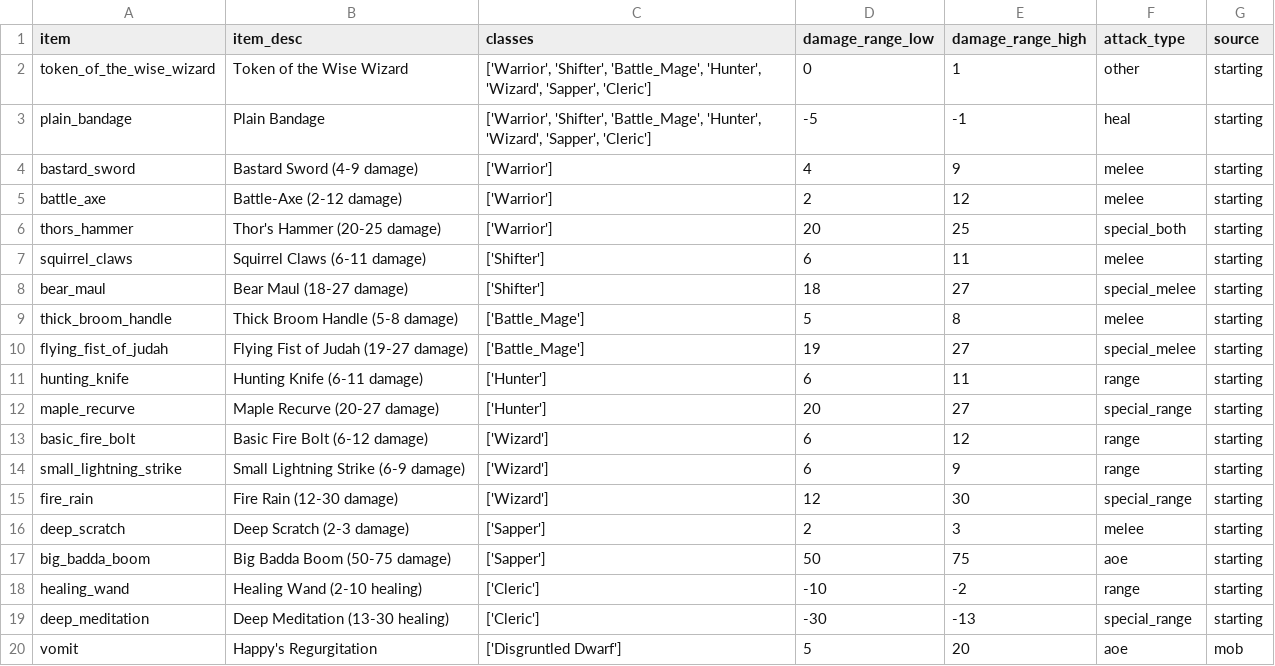
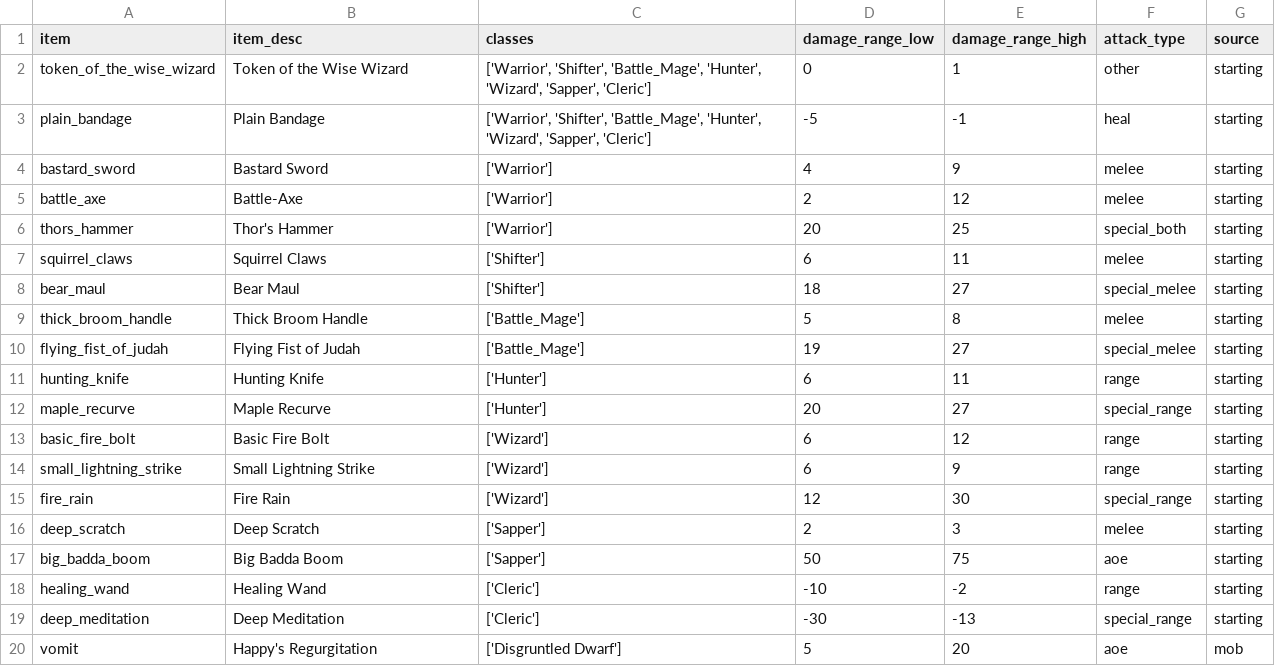
Before and after one commit to theobigdog/Slayer_Next_Gen, a CSV file: supporting_docs/items.csv, drawn as a sheet.

Commit message:
Inv Display and Item Choice
Inventory choice display added, along with the input of what choice is desired

```diff
--- a/supporting_docs/items.csv
+++ b/supporting_docs/items.csv
@@ -3,18 +3,18 @@ token_of_the_wise_wizard,Token of the Wise Wizard,"['Warrior', 'Shifter', 'Battl
 plain_bandage,Plain Bandage,"['Warrior', 'Shifter', 'Battle_Mage', 'Hunter', 'Wizard', 'Sapper', 'Cleric']",-5,-1,heal,starting
-bastard_sword,Bastard Sword (4-9 damage),['Warrior'],4,9,melee,starting
-battle_axe,Battle-Axe (2-12 damage),['Warrior'],2,12,melee,starting
-thors_hammer,Thor's Hammer (20-25 damage),['Warrior'],20,25,special_both,starting
-squirrel_claws,Squirrel Claws (6-11 damage),['Shifter'],6,11,melee,starting
-bear_maul,Bear Maul (18-27 damage),['Shifter'],18,27,special_melee,starting
-thick_broom_handle,Thick Broom Handle (5-8 damage),['Battle_Mage'],5,8,melee,starting
-flying_fist_of_judah,Flying Fist of Judah (19-27 damage),['Battle_Mage'],19,27,special_melee,starting
-hunting_knife,Hunting Knife (6-11 damage),['Hunter'],6,11,range,starting
-maple_recurve,Maple Recurve (20-27 damage),['Hunter'],20,27,special_range,starting
-basic_fire_bolt,Basic Fire Bolt (6-12 damage),['Wizard'],6,12,range,starting
-small_lightning_strike,Small Lightning Strike (6-9 damage),['Wizard'],6,9,range,starting
-fire_rain,Fire Rain (12-30 damage),['Wizard'],12,30,special_range,starting
-deep_scratch,Deep Scratch (2-3 damage),['Sapper'],2,3,melee,starting
-big_badda_boom,Big Badda Boom (50-75 damage),['Sapper'],50,75,aoe,starting
-healing_wand,Healing Wand (2-10 healing),['Cleric'],-10,-2,range,starting
-deep_meditation,Deep Meditation (13-30 healing),['Cleric'],-30,-13,special_range,starting
+bastard_sword,Bastard Sword,['Warrior'],4,9,melee,starting
+battle_axe,Battle-Axe,['Warrior'],2,12,melee,starting
+thors_hammer,Thor's Hammer,['Warrior'],20,25,special_both,starting
+squirrel_claws,Squirrel Claws,['Shifter'],6,11,melee,starting
+bear_maul,Bear Maul,['Shifter'],18,27,special_melee,starting
+thick_broom_handle,Thick Broom Handle,['Battle_Mage'],5,8,melee,starting
+flying_fist_of_judah,Flying Fist of Judah,['Battle_Mage'],19,27,special_melee,starting
+hunting_knife,Hunting Knife,['Hunter'],6,11,range,starting
+maple_recurve,Maple Recurve,['Hunter'],20,27,special_range,starting
+basic_fire_bolt,Basic Fire Bolt,['Wizard'],6,12,range,starting
+small_lightning_strike,Small Lightning Strike,['Wizard'],6,9,range,starting
+fire_rain,Fire Rain,['Wizard'],12,30,special_range,starting
+deep_scratch,Deep Scratch,['Sapper'],2,3,melee,starting
+big_badda_boom,Big Badda Boom,['Sapper'],50,75,aoe,starting
+healing_wand,Healing Wand,['Cleric'],-10,-2,range,starting
+deep_meditation,Deep Meditation,['Cleric'],-30,-13,special_range,starting
 vomit,Happy's Regurgitation,['Disgruntled Dwarf'],5,20,aoe,mob
```
Also changed, not shown: supporting_docs/mob_equipment.csv, 4 other files.
